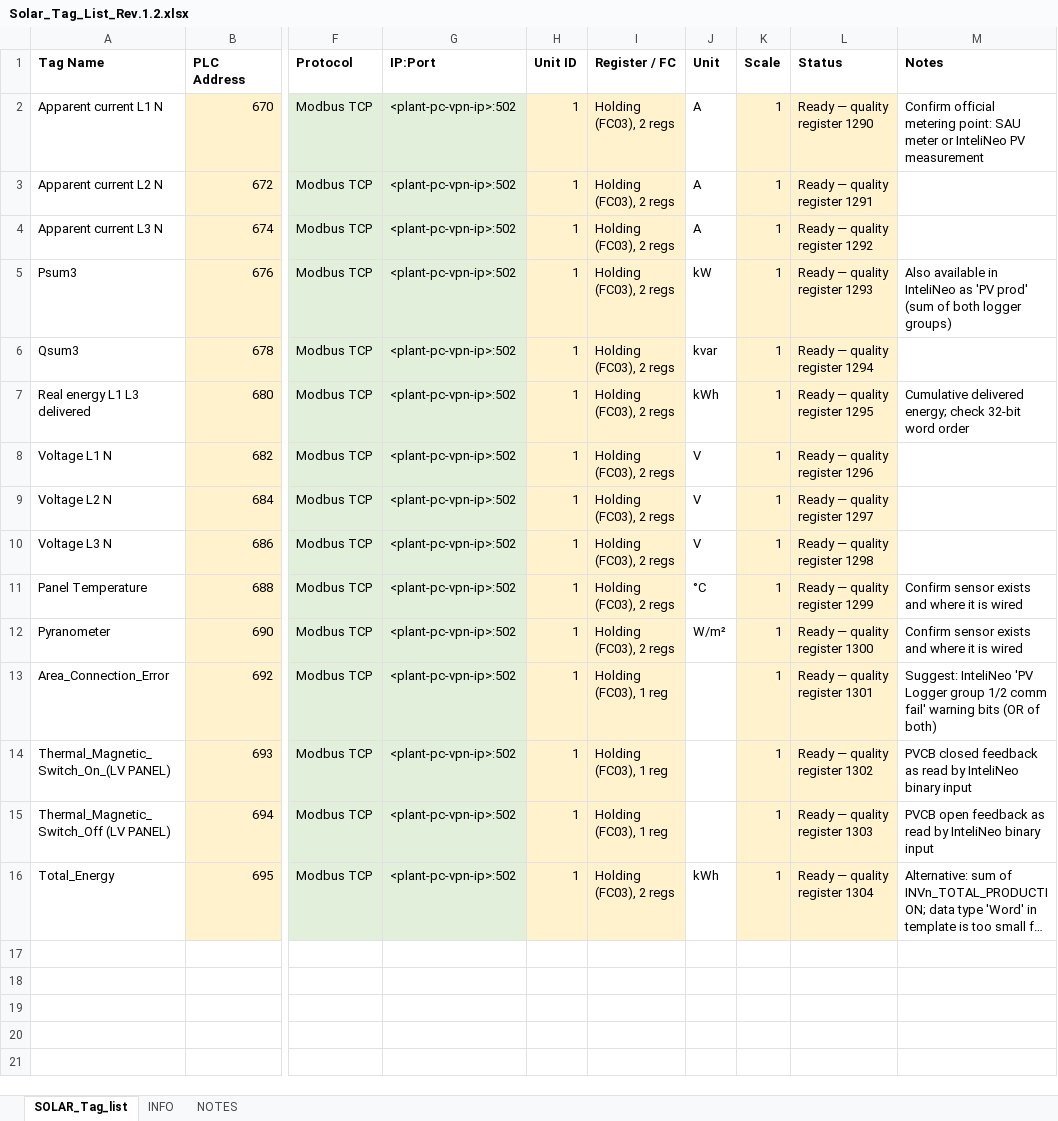
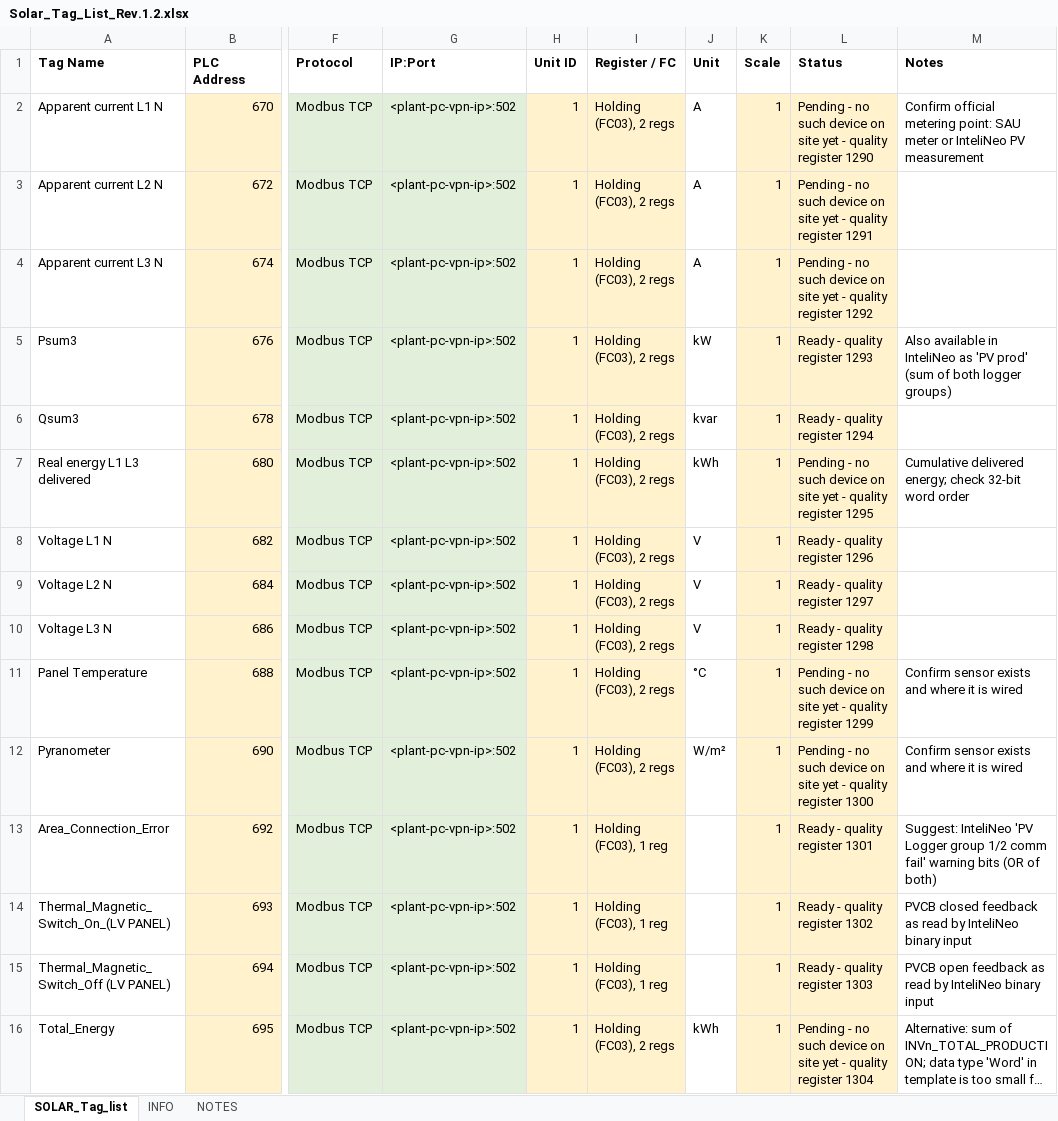
Before and after one commit to Tishkos/data-collector, an Excel workbook: docs/turkey/Solar_Tag_List_Rev.1.2.xlsx, sheet SOLAR_Tag_list, drawn as a sheet; only a part is shown, gaps mark what is left out; long unchanged cells end in …; values as stored, in another font and other column widths than the file's, no borders; the diff names each change by its address in the sheet, - before the commit and + after, or states it on an @@ line.

```diff
--- a/docs/turkey/Solar_Tag_List_Rev.1.2.xlsx (sheet SOLAR_Tag_list)
+++ b/docs/turkey/Solar_Tag_List_Rev.1.2.xlsx (sheet SOLAR_Tag_list)
-L2 (Status): Ready — quality register 1290
+L2 (Status): Pending - no such device on site yet - quality register 1290
-L3 (Status): Ready — quality register 1291
+L3 (Status): Pending - no such device on site yet - quality register 1291
-L4 (Status): Ready — quality register 1292
+L4 (Status): Pending - no such device on site yet - quality register 1292
-L5 (Status): Ready — quality register 1293
+L5 (Status): Ready - quality register 1293
-L6 (Status): Ready — quality register 1294
+L6 (Status): Ready - quality register 1294
-L7 (Status): Ready — quality register 1295
+L7 (Status): Pending - no such device on site yet - quality register 1295
-L8 (Status): Ready — quality register 1296
+L8 (Status): Ready - quality register 1296
-L9 (Status): Ready — quality register 1297
+L9 (Status): Ready - quality register 1297
-L10 (Status): Ready — quality register 1298
+L10 (Status): Ready - quality register 1298
-L11 (Status): Ready — quality register 1299
+L11 (Status): Pending - no such device on site yet - quality register 1299
-L12 (Status): Ready — quality register 1300
+L12 (Status): Pending - no such device on site yet - quality register 1300
-L13 (Status): Ready — quality register 1301
+L13 (Status): Ready - quality register 1301
-L14 (Status): Ready — quality register 1302
+L14 (Status): Ready - quality register 1302
-L15 (Status): Ready — quality register 1303
+L15 (Status): Ready - quality register 1303
-L16 (Status): Ready — quality register 1304
+L16 (Status): Pending - no such device on site yet - quality register 1304
```
Also changed, not shown: docs/turkey/Solar_Inverter_Tag_List_Rev.1.2.xlsx, 16 other files.
